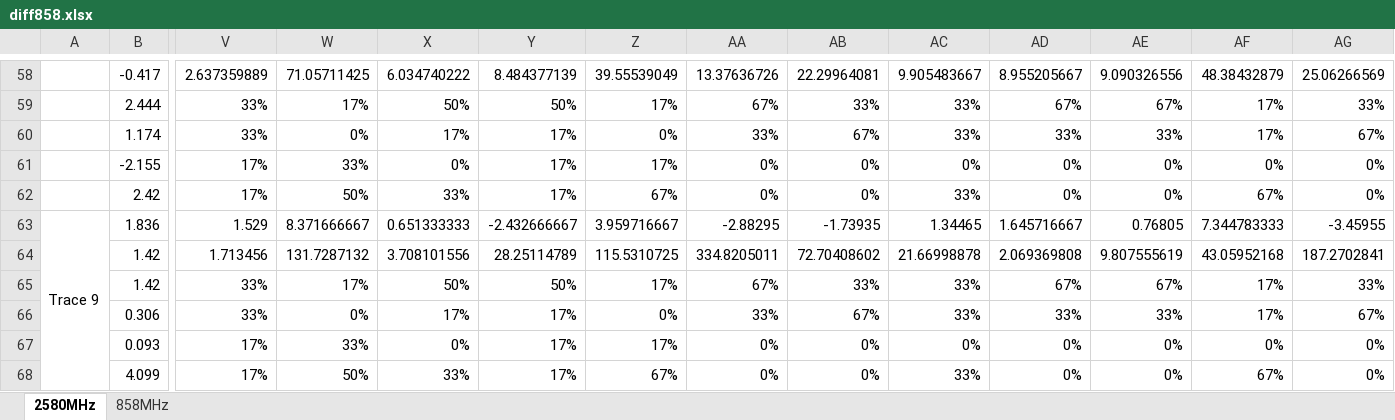
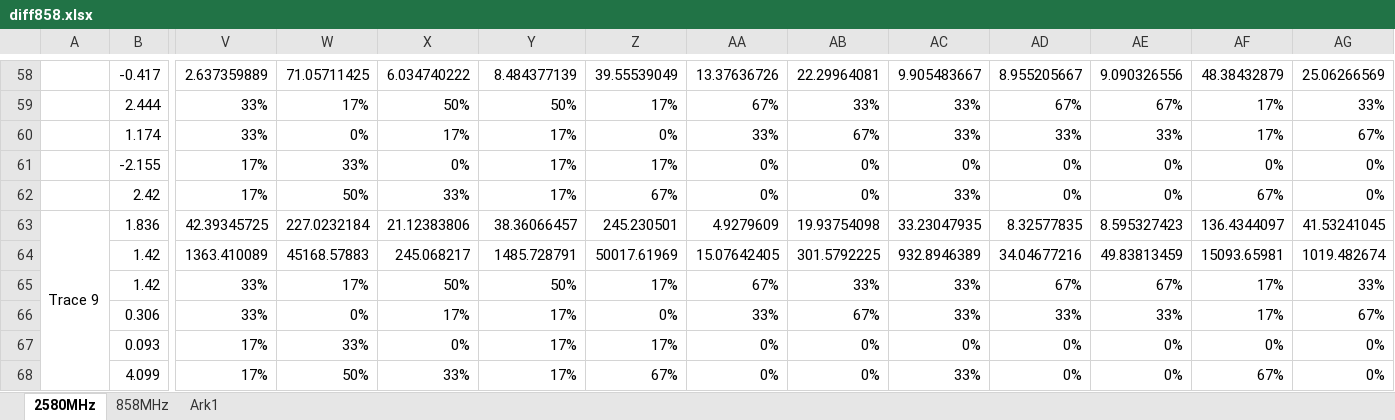
Before and after one commit to tkjj13/P7, an Excel workbook: Meas/figs858/diff858.xlsx, sheet 2580MHz, drawn as a sheet; only a part is shown, gaps mark what is left out; values as stored, in another font and other column widths than the file's, no cell formats; conditional formats not drawn; the diff covers the shown part only; the diff names each change by its address in the sheet, - before the commit and + after, or states it on an @@ line.

```diff
--- a/Meas/figs858/diff858.xlsx (sheet 2580MHz)
+++ b/Meas/figs858/diff858.xlsx (sheet 2580MHz)
+sheet tab: Ark1
-V63: 1.529
+V63: 42.39345725
-W63: 8.371666667
+W63: 227.0232184
-X63: 0.651333333
+X63: 21.12383806
-Y63: -2.432666667
+Y63: 38.36066457
-Z63: 3.959716667
+Z63: 245.230501
-AA63: -2.88295
+AA63: 4.9279609
-AB63: -1.73935
+AB63: 19.93754098
-AC63: 1.34465
+AC63: 33.23047935
-AD63: 1.645716667
+AD63: 8.32577835
-AE63: 0.76805
+AE63: 8.595327423
-AF63: 7.344783333
+AF63: 136.4344097
-AG63: -3.45955
+AG63: 41.53241045
-V64: 1.713456
+V64: 1363.410089
-W64: 131.7287132
+W64: 45168.57883
-X64: 3.708101556
+X64: 245.068217
-Y64: 28.25114789
+Y64: 1485.728791
-Z64: 115.5310725
+Z64: 50017.61969
-AA64: 334.8205011
+AA64: 15.07642405
-AB64: 72.70408602
+AB64: 301.5792225
-AC64: 21.66998878
+AC64: 932.8946389
-AD64: 2.069369808
+AD64: 34.04677216
-AE64: 9.807555619
+AE64: 49.83813459
-AF64: 43.05952168
+AF64: 15093.65981
-AG64: 187.2702841
+AG64: 1019.482674
```
Also changed, not shown: 336 edited cells elsewhere in this sheet, cell formats, Meas/figs858/diff2.xlsx.
